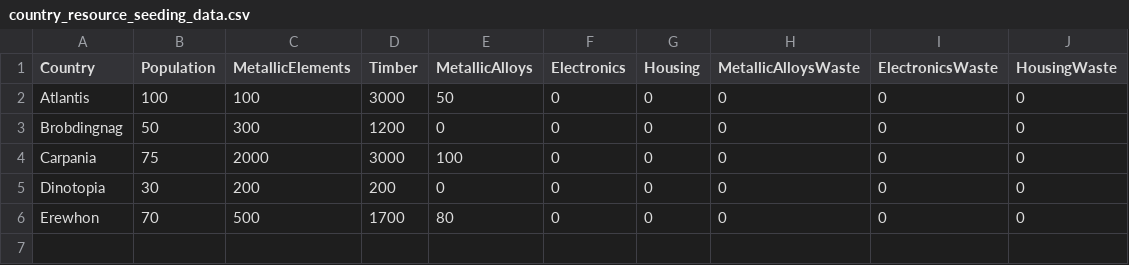
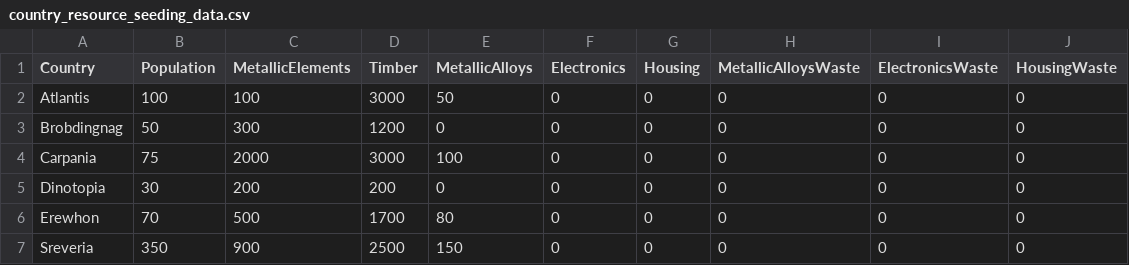
Before and after one commit to SatishRanjan/ai-scheduler-part2, a CSV file: initial_data/country_resource_seeding_data.csv, drawn as a sheet.

Commit message:
Updating initial world state and resources input data

```diff
--- a/initial_data/country_resource_seeding_data.csv
+++ b/initial_data/country_resource_seeding_data.csv
@@ -6 +6,2 @@ Dinotopia,30,200,200,0,0,0,0,0,0
 Erewhon,70,500,1700,80,0,0,0,0,0
+Sreveria,350,900,2500,150,0,0,0,0,0
```
Also changed, not shown: 2 other files.
